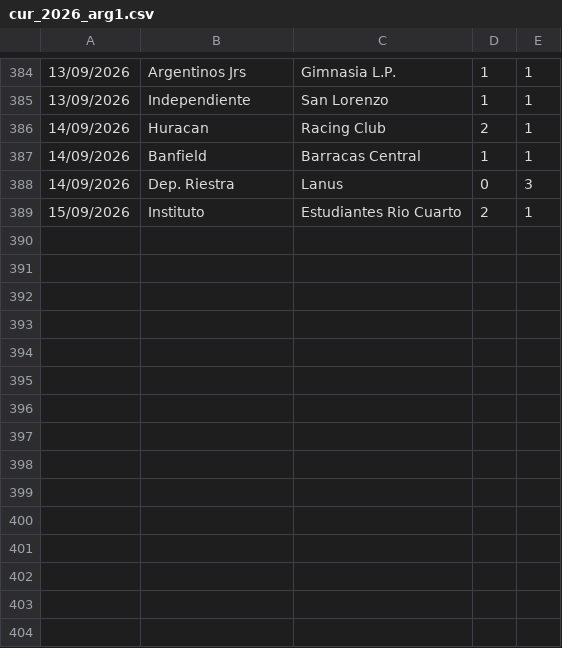
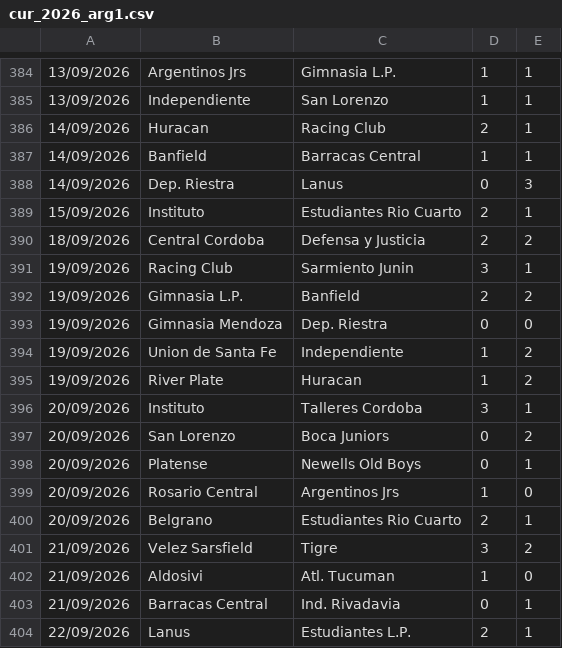
Before and after one commit to dodomiyake/scorecast, a CSV file: data/cur_2026_arg1.csv, drawn as a sheet; only a part is shown, gaps mark what is left out.

```diff
--- a/data/cur_2026_arg1.csv
+++ b/data/cur_2026_arg1.csv
@@ -389 +389,16 @@
 15/09/2026,Instituto,Estudiantes Rio Cuarto,2,1
+18/09/2026,Central Cordoba,Defensa y Justicia,2,2
+19/09/2026,Racing Club,Sarmiento Junin,3,1
+19/09/2026,Gimnasia L.P.,Banfield,2,2
+19/09/2026,Gimnasia Mendoza,Dep. Riestra,0,0
+19/09/2026,Union de Santa Fe,Independiente,1,2
+19/09/2026,River Plate,Huracan,1,2
+20/09/2026,Instituto,Talleres Cordoba,3,1
+20/09/2026,San Lorenzo,Boca Juniors,0,2
+20/09/2026,Platense,Newells Old Boys,0,1
+20/09/2026,Rosario Central,Argentinos Jrs,1,0
+20/09/2026,Belgrano,Estudiantes Rio Cuarto,2,1
+21/09/2026,Velez Sarsfield,Tigre,3,2
+21/09/2026,Aldosivi,Atl. Tucuman,1,0
+21/09/2026,Barracas Central,Ind. Rivadavia,0,1
+22/09/2026,Lanus,Estudiantes L.P.,2,1
```
Also changed, not shown: data/cur_2026_bra1.csv, data/cur_2026_jpn1.csv, 9 other files.
